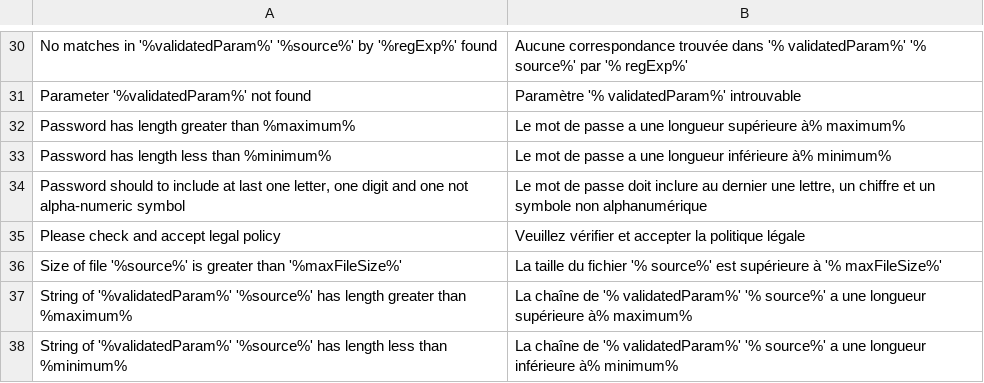
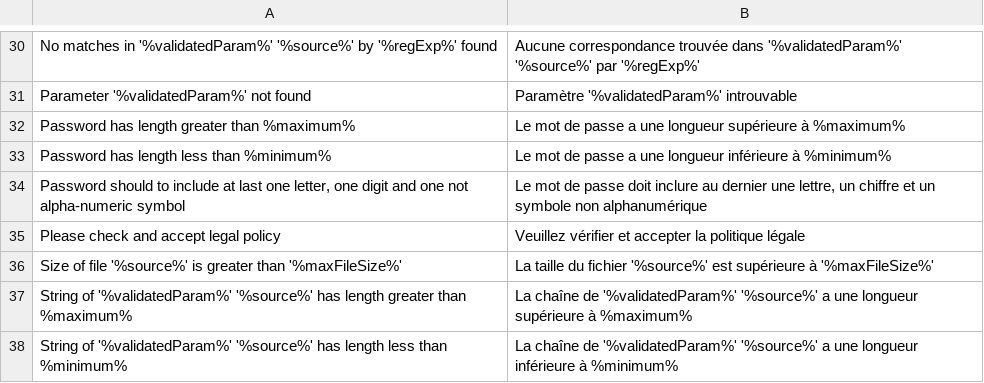
Before and after one commit to igor1999/GI, a CSV file: GI/Validator/I18n/Glossary/source/glossary.csv, drawn as a sheet; only a part is shown, gaps mark what is left out; the diff covers the shown part only; the diff names each change by its address in the sheet, - before the commit and + after, or states it on an @@ line.

```diff
--- a/GI/Validator/I18n/Glossary/source/glossary.csv
+++ b/GI/Validator/I18n/Glossary/source/glossary.csv
-B30: …trouvée dans '% validatedParam%' '% source%' par '% regExp%'
+B30: …trouvée dans '%validatedParam%' '%source%' par '%regExp%'
-B31: Paramètre '% validatedParam%' introuvable
+B31: Paramètre '%validatedParam%' introuvable
-B32: …longueur supérieure à% maximum%
+B32: …longueur supérieure à %maximum%
-B33: …longueur inférieure à% minimum%
+B33: …longueur inférieure à %minimum%
-B36: …du fichier '% source%' est supérieure à '% maxFileSize%'
+B36: …du fichier '%source%' est supérieure à '%maxFileSize%'
-B37: …chaîne de '% validatedParam%' '% source%' a une longueur supérieure à% maximum%
+B37: …chaîne de '%validatedParam%' '%source%' a une longueur supérieure à %maximum%
-B38: …chaîne de '% validatedParam%' '% source%' a une longueur inférieure à% minimum%
+B38: …chaîne de '%validatedParam%' '%source%' a une longueur inférieure à %minimum%
```
Also changed, not shown: 24 edited cells elsewhere in this file.
